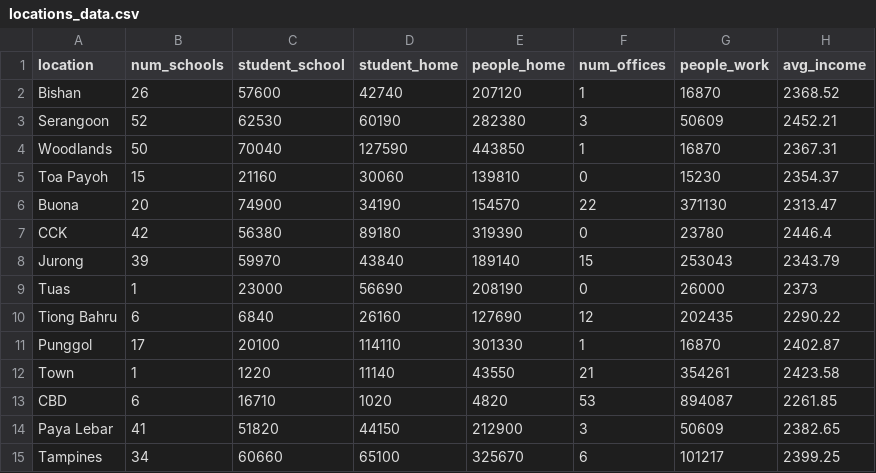
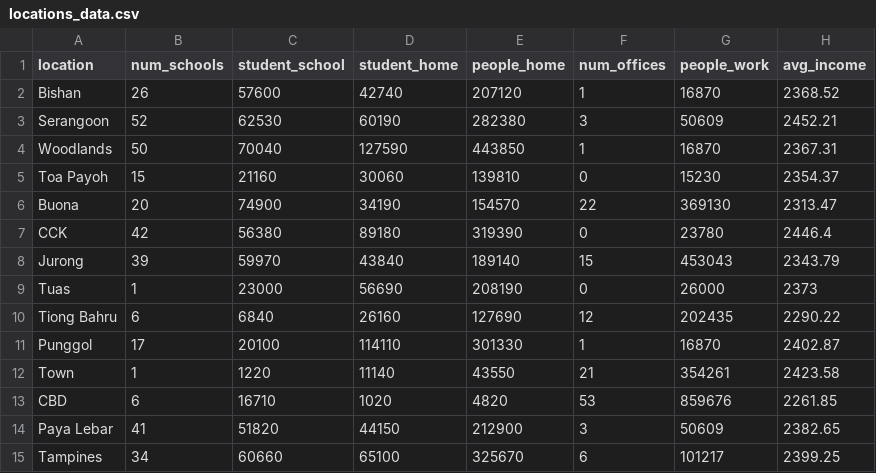
Before and after one commit to reoneo97/transport-abm, a CSV file: data/locations_data.csv, drawn as a sheet.

Commit message:
Update locations_data.csv

```diff
--- a/data/locations_data.csv
+++ b/data/locations_data.csv
@@ -5,5 +5,5 @@ Woodlands,50,70040,127590,443850,1,16870,2367.31
 Toa Payoh,15,21160,30060,139810,0,15230,2354.37
-Buona,20,74900,34190,154570,22,371130,2313.47
+Buona,20,74900,34190,154570,22,369130,2313.47
 CCK,42,56380,89180,319390,0,23780,2446.4
-Jurong,39,59970,43840,189140,15,253043,2343.79
+Jurong,39,59970,43840,189140,15,453043,2343.79
 Tuas,1,23000,56690,208190,0,26000,2373
@@ -12,3 +12,3 @@ Punggol,17,20100,114110,301330,1,16870,2402.87
 Town,1,1220,11140,43550,21,354261,2423.58
-CBD,6,16710,1020,4820,53,894087,2261.85
+CBD,6,16710,1020,4820,53,859676,2261.85
 Paya Lebar,41,51820,44150,212900,3,50609,2382.65
```
